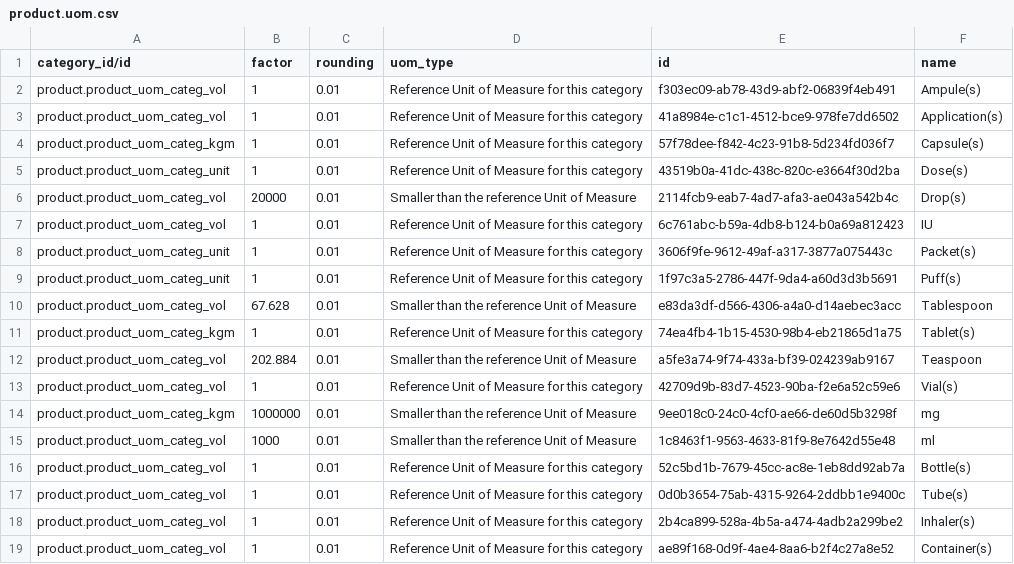
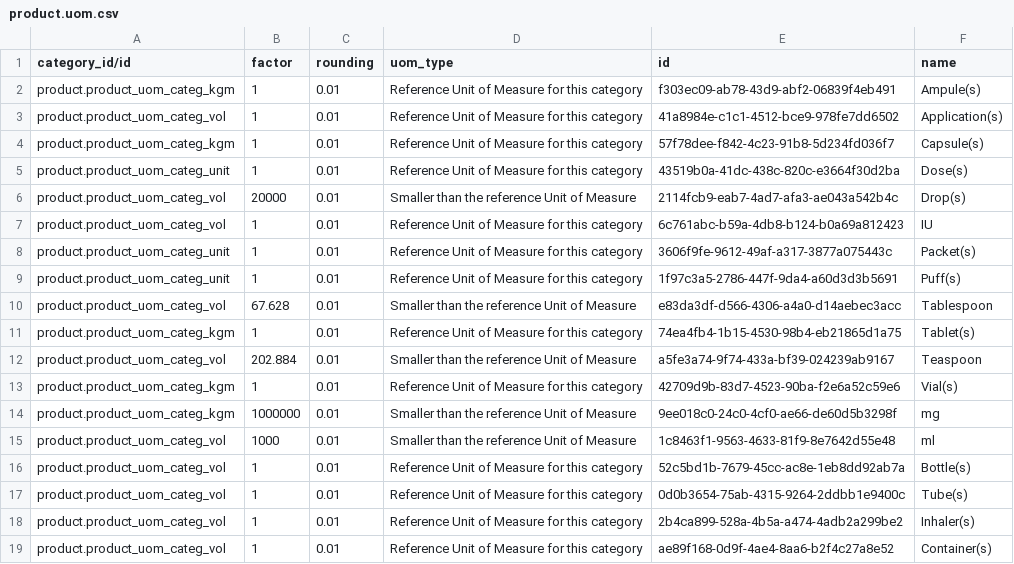
Before and after one commit to reagan-meant/odoo-config-easydoc, a CSV file: configuration/units_of_measure/product.uom.csv, drawn as a sheet.

Commit message:
Fix category of Units of Measure

```diff
--- a/configuration/units_of_measure/product.uom.csv
+++ b/configuration/units_of_measure/product.uom.csv
@@ -1,3 +1,3 @@
 category_id/id,factor,rounding,uom_type,id,name
-product.product_uom_categ_vol,1,0.01,Reference Unit of Measure for this category,f303ec09-ab78-43d9-abf2-06839f4eb491,Ampule(s)
+product.product_uom_categ_kgm,1,0.01,Reference Unit of Measure for this category,f303ec09-ab78-43d9-abf2-06839f4eb491,Ampule(s)
 product.product_uom_categ_vol,1,0.01,Reference Unit of Measure for this category,41a8984e-c1c1-4512-bce9-978fe7dd6502,Application(s)
@@ -12,3 +12,3 @@ product.product_uom_categ_kgm,1,0.01,Reference Unit of Measure for this category
 product.product_uom_categ_vol,202.884,0.01,Smaller than the reference Unit of Measure,a5fe3a74-9f74-433a-bf39-024239ab9167,Teaspoon
-product.product_uom_categ_vol,1,0.01,Reference Unit of Measure for this category,42709d9b-83d7-4523-90ba-f2e6a52c59e6,Vial(s)
+product.product_uom_categ_kgm,1,0.01,Reference Unit of Measure for this category,42709d9b-83d7-4523-90ba-f2e6a52c59e6,Vial(s)
 product.product_uom_categ_kgm,1000000,0.01,Smaller than the reference Unit of Measure,9ee018c0-24c0-4cf0-ae66-de60d5b3298f,mg
```
